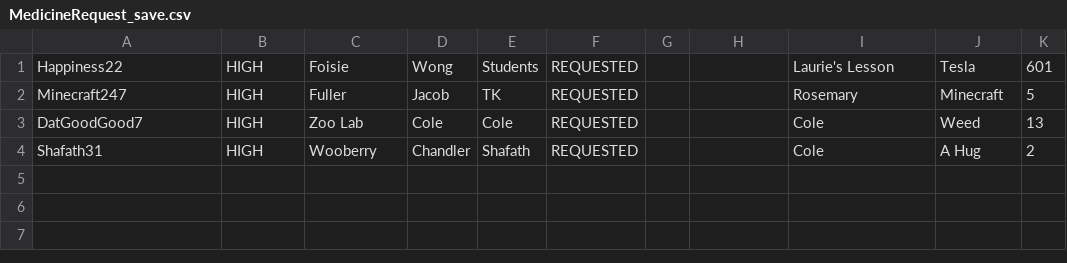
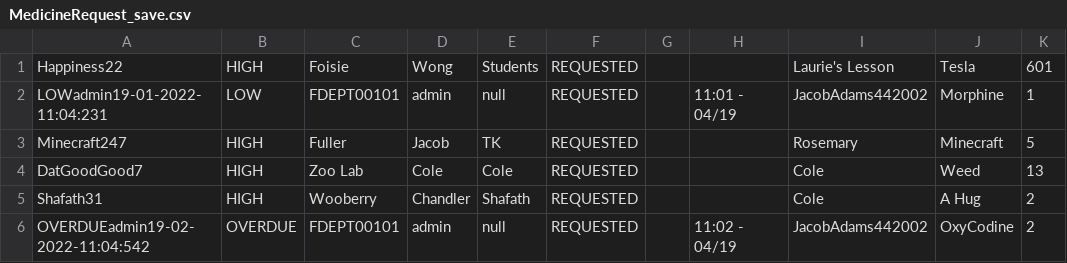
Before and after one commit to CS3733-D22-Team-D/CS3733-D22-Team-D-Application, a CSV file: MedicineRequest_save.csv, drawn as a sheet.

Commit message:
Need to add defaults to requests otherwise they cant be added to the DB because there are null pointers

```diff
--- a/MedicineRequest_save.csv
+++ b/MedicineRequest_save.csv
@@ -1,2 +1,3 @@
 Happiness22,HIGH,Foisie,Wong,Students,REQUESTED,,,Laurie's Lesson,Tesla,601
+LOWadmin19-01-2022-11:04:231,LOW,FDEPT00101,admin,null,REQUESTED,,11:01 - 04/19,JacobAdams442002,Morphine,1
 Minecraft247,HIGH,Fuller,Jacob,TK,REQUESTED,,,Rosemary,Minecraft,5
@@ -4 +5,2 @@ DatGoodGood7,HIGH,Zoo Lab,Cole,Cole,REQUESTED,,,Cole,Weed,13
 Shafath31,HIGH,Wooberry,Chandler,Shafath,REQUESTED,,,Cole,A Hug,2
+OVERDUEadmin19-02-2022-11:04:542,OVERDUE,FDEPT00101,admin,null,REQUESTED,,11:02 - 04/19,JacobAdams442002,OxyCodine,2
```
Also changed, not shown: 2 other files.
